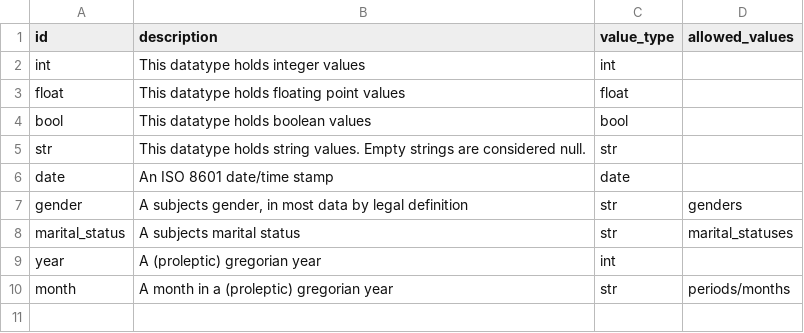
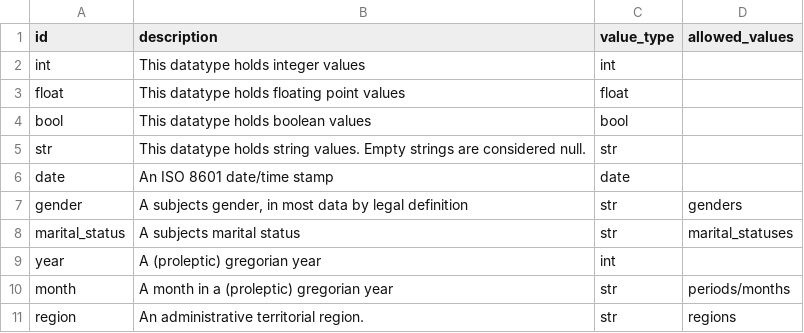
Before and after one commit to jplusplus/statscraper, a CSV file: datatypes.csv, drawn as a sheet.

Commit message:
Squashed 'statscraper/datatypes/' changes from b4bc5ac..5a92fdd
5a92fdd added some regions

git-subtree-dir: statscraper/datatypes
git-subtree-split: 5a92fdd3459bc4886f397c5ac852d69a296d9693

```diff
--- a/datatypes.csv
+++ b/datatypes.csv
@@ -10 +10,2 @@ year,A (proleptic) gregorian year,int,
 month,A month in a (proleptic) gregorian year,str,periods/months
+region,An administrative territorial region.,str,regions
```
Also changed, not shown: 1 other file.
